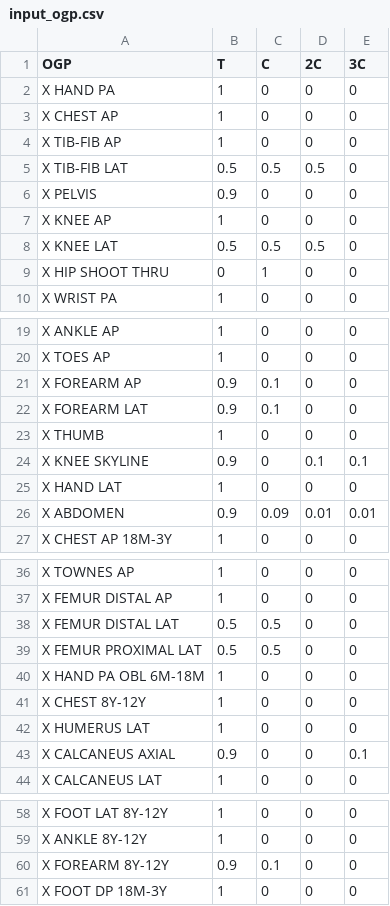
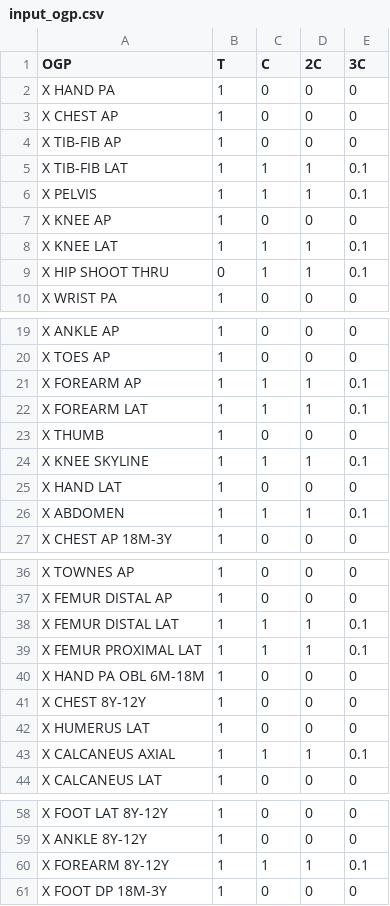
Before and after one commit to redacted-cyberantibody/parse_exi, a CSV file: input_ogp.csv, drawn as a sheet; only a part is shown, gaps mark what is left out; the diff covers the shown part only.

Commit message:
Update OGP list very conservatively

```diff
--- a/input_ogp.csv
+++ b/input_ogp.csv
@@ -4,7 +4,7 @@ X CHEST AP,1,0,0,0
 X TIB-FIB AP,1,0,0,0
-X TIB-FIB LAT,0.5,0.5,0.5,0
-X PELVIS,0.9,0,0,0
+X TIB-FIB LAT,1,1,1,0.1
+X PELVIS,1,1,1,0.1
 X KNEE AP,1,0,0,0
-X KNEE LAT,0.5,0.5,0.5,0
-X HIP SHOOT THRU,0,1,0,0
+X KNEE LAT,1,1,1,0.1
+X HIP SHOOT THRU,0,1,1,0.1
 X WRIST PA,1,0,0,0
@@ -20,8 +20,8 @@ X ANKLE AP,1,0,0,0
 X TOES AP,1,0,0,0
-X FOREARM AP,0.9,0.1,0,0
-X FOREARM LAT,0.9,0.1,0,0
+X FOREARM AP,1,1,1,0.1
+X FOREARM LAT,1,1,1,0.1
 X THUMB,1,0,0,0
-X KNEE SKYLINE,0.9,0,0.1,0.1
+X KNEE SKYLINE,1,1,1,0.1
 X HAND LAT,1,0,0,0
-X ABDOMEN,0.9,0.09,0.01,0.01
+X ABDOMEN,1,1,1,0.1
 X CHEST AP 18M-3Y,1,0,0,0
@@ -37,4 +37,4 @@ X TOWNES AP,1,0,0,0
 X FEMUR DISTAL AP,1,0,0,0
-X FEMUR DISTAL LAT,0.5,0.5,0,0
-X FEMUR PROXIMAL LAT,0.5,0.5,0,0
+X FEMUR DISTAL LAT,1,1,1,0.1
+X FEMUR PROXIMAL LAT,1,1,1,0.1
 X HAND PA OBL 6M-18M,1,0,0,0
@@ -42,3 +42,3 @@ X CHEST 8Y-12Y,1,0,0,0
 X HUMERUS LAT,1,0,0,0
-X CALCANEUS AXIAL,0.9,0,0,0.1
+X CALCANEUS AXIAL,1,1,1,0.1
 X CALCANEUS LAT,1,0,0,0
@@ -59,3 +59,3 @@ X FOOT LAT 8Y-12Y,1,0,0,0
 X ANKLE 8Y-12Y,1,0,0,0
-X FOREARM 8Y-12Y,0.9,0.1,0,0
+X FOREARM 8Y-12Y,1,1,1,0.1
 X FOOT DP 18M-3Y,1,0,0,0
```
Also changed, not shown: 7 edited cells elsewhere in this file.
